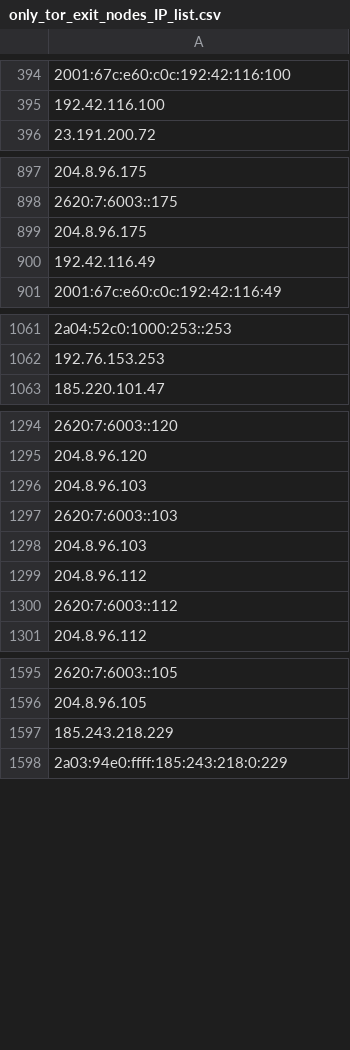
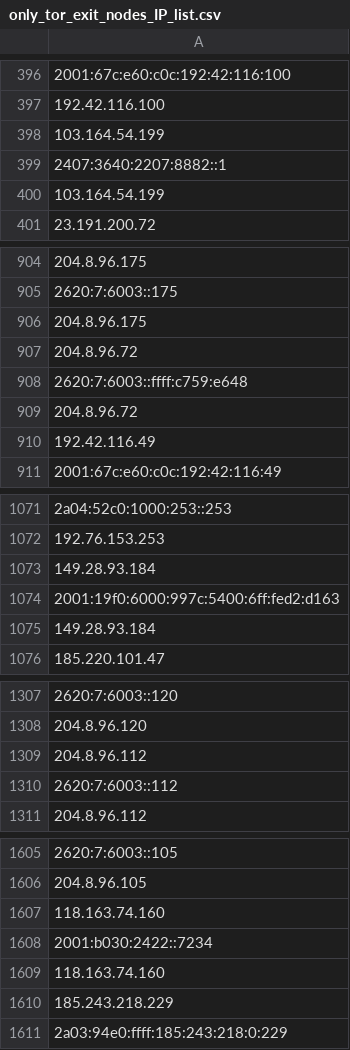
Before and after one commit to hamzajazib/awesome-lists, a CSV file: Lists/TOR/only_tor_exit_nodes_IP_list.csv, drawn as a sheet; only a part is shown, gaps mark what is left out; removed rows and columns are numbered as before the commit, all else as after; the diff covers the shown part only; the diff names each change by its address in the sheet, - before the commit and + after, or states it on an @@ line.

```diff
--- a/Lists/TOR/only_tor_exit_nodes_IP_list.csv
+++ b/Lists/TOR/only_tor_exit_nodes_IP_list.csv
+row 398: 103.164.54.199
+row 399: 2407:3640:2207:8882::1
+row 400: 103.164.54.199
+row 907: 204.8.96.72
+row 908: 2620:7:6003::ffff:c759:e648
+row 909: 204.8.96.72
+row 1073: 149.28.93.184
+row 1074: 2001:19f0:6000:997c:5400:6ff:fed2:d163
+row 1075: 149.28.93.184
-row 1296: 204.8.96.103
-row 1297: 2620:7:6003::103
-row 1298: 204.8.96.103
+row 1607: 118.163.74.160
+row 1608: 2001:b030:2422::7234
+row 1609: 118.163.74.160
```
Also changed, not shown: 29 added rows and 20 removed rows elsewhere in this file, Lists/TOR/only_tor_guard_nodes_IP_list.csv, 1 other file.
